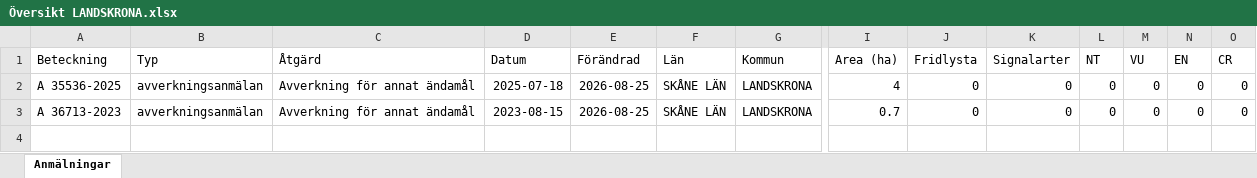
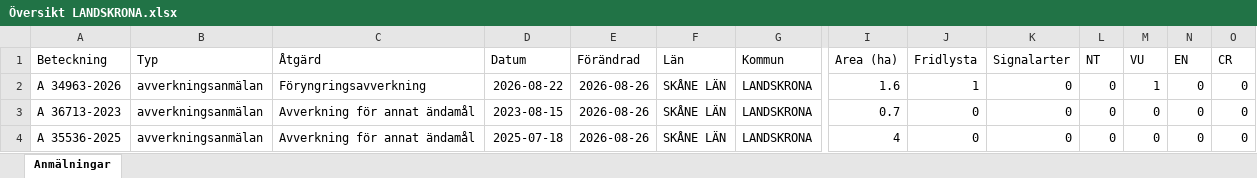
Before and after one commit to klasma/Logging_1282, an Excel workbook: Översikt LANDSKRONA.xlsx, sheet Anmälningar, drawn as a sheet; only a part is shown, gaps mark what is left out; values as stored, in another font and other column widths than the file's, no borders; removed rows and columns are numbered as before the commit, all else as after; rows hold the shown columns only; the diff names each change by its address in the sheet, - before the commit and + after, or states it on an @@ line.

```diff
--- a/Översikt LANDSKRONA.xlsx (sheet Anmälningar)
+++ b/Översikt LANDSKRONA.xlsx (sheet Anmälningar)
-row 2: A 35536-2025 | avverkningsanmälan | Avverkning för annat ändamål | 2025-07-18 | 2026-08-25 | SKÅNE LÄN | LANDSKRONA | 4 | 0 | 0 | 0 | 0 | 0 | 0
+row 2: A 34963-2026 | avverkningsanmälan | Föryngringsavverkning | 2026-08-22 | 2026-08-26 | SKÅNE LÄN | LANDSKRONA | 1.6 | 1 | 0 | 0 | 1 | 0 | 0
-E3 (Förändrad): 2026-08-25
+E3 (Förändrad): 2026-08-26
+row 4: A 35536-2025 | avverkningsanmälan | Avverkning för annat ändamål | 2025-07-18 | 2026-08-26 | SKÅNE LÄN | LANDSKRONA | 4 | 0 | 0 | 0 | 0 | 0 | 0
```
Also changed, not shown: 8 other files.
